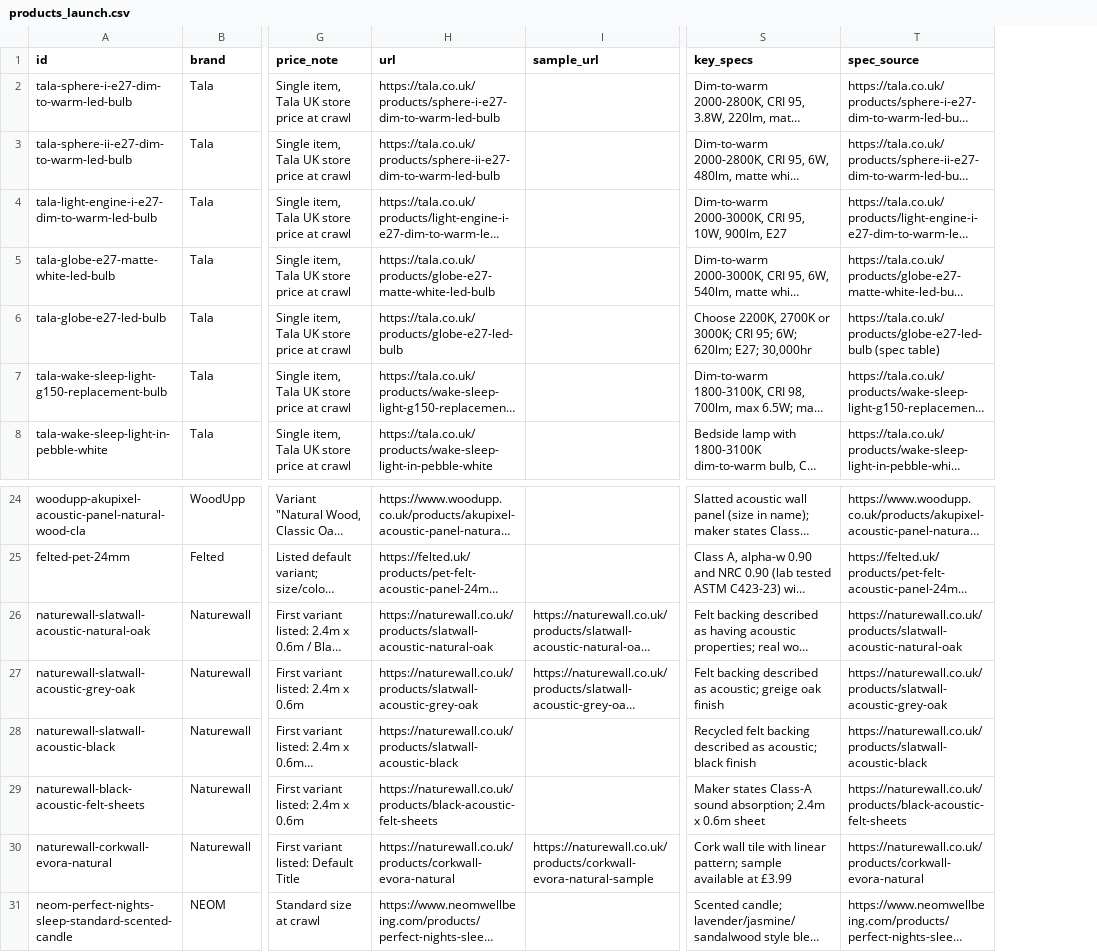
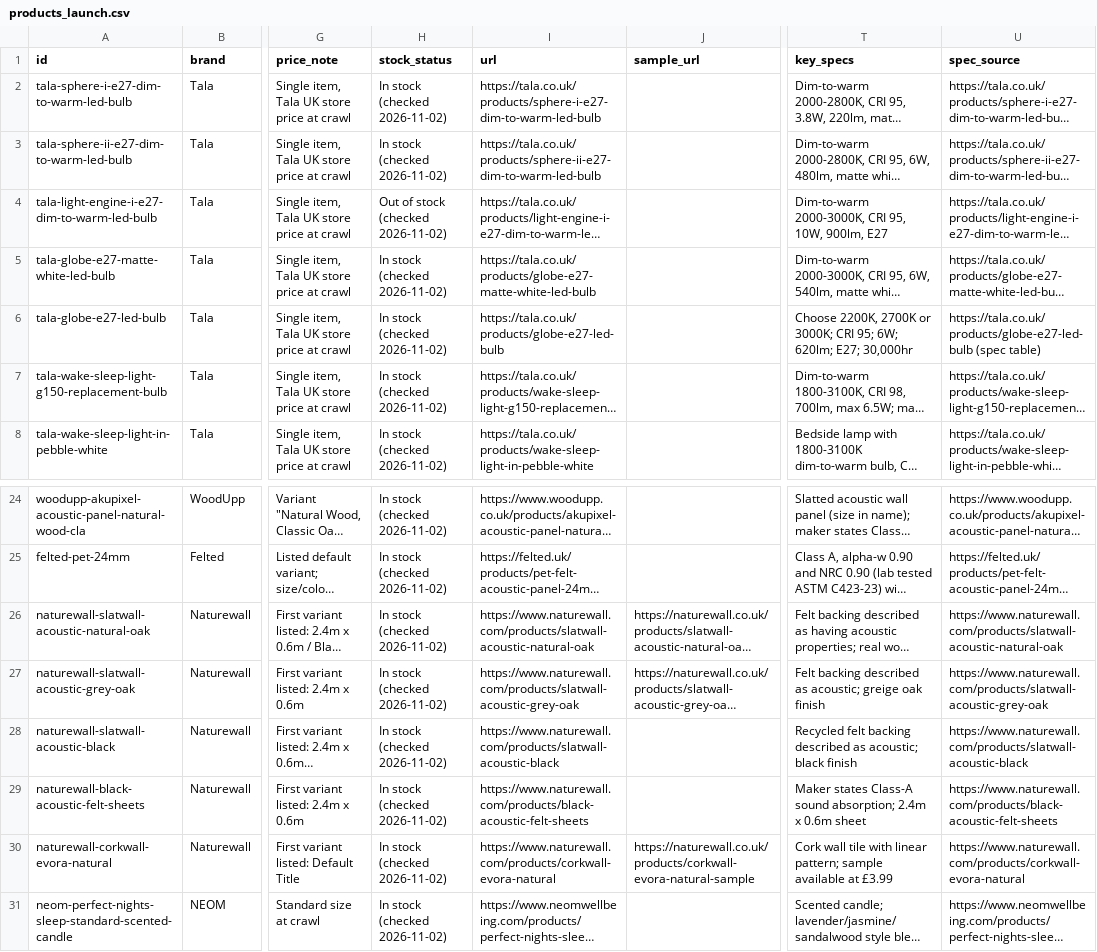
Before and after one commit to manjeetgarcha/calm-home-directory, a CSV file: src/data/products_launch.csv, drawn as a sheet; only a part is shown, gaps mark what is left out; long unchanged cells end in …; addresses are those after the commit; the diff names each change by its address in the sheet, - before the commit and + after, or states it on an @@ line.

```diff
--- a/src/data/products_launch.csv
+++ b/src/data/products_launch.csv
+column H (stock_status), rows 2-8: In stock (checked 2026-11-02) | In stock (checked 2026-11-02) | Out of stock (checked 2026-11-02) | In stock (checked 2026-11-02) | In stock (checked 2026-11-02) | In stock (checked 2026-11-02) | In stock (checked 2026-11-02); rows 24-31: all In stock (checked 2026-11-02)
-I26 (url): https://naturewall.co.uk/products/slatwall-acoustic-natural-oak
+I26 (url): https://www.naturewall.com/products/slatwall-acoustic-natural-oak
-U26 (spec_source): https://naturewall.co.uk/products/slatwall-acoustic-natural-oak
+U26 (spec_source): https://www.naturewall.com/products/slatwall-acoustic-natural-oak
-I27 (url): https://naturewall.co.uk/products/slatwall-acoustic-grey-oak
+I27 (url): https://www.naturewall.com/products/slatwall-acoustic-grey-oak
-U27 (spec_source): https://naturewall.co.uk/products/slatwall-acoustic-grey-oak
+U27 (spec_source): https://www.naturewall.com/products/slatwall-acoustic-grey-oak
-I28 (url): https://naturewall.co.uk/products/slatwall-acoustic-black
+I28 (url): https://www.naturewall.com/products/slatwall-acoustic-black
-U28 (spec_source): https://naturewall.co.uk/products/slatwall-acoustic-black
+U28 (spec_source): https://www.naturewall.com/products/slatwall-acoustic-black
-I29 (url): https://naturewall.co.uk/products/black-acoustic-felt-sheets
+I29 (url): https://www.naturewall.com/products/black-acoustic-felt-sheets
-U29 (spec_source): https://naturewall.co.uk/products/black-acoustic-felt-sheets
+U29 (spec_source): https://www.naturewall.com/products/black-acoustic-felt-sheets
-I30 (url): https://naturewall.co.uk/products/corkwall-evora-natural
+I30 (url): https://www.naturewall.com/products/corkwall-evora-natural
-U30 (spec_source): https://naturewall.co.uk/products/corkwall-evora-natural
+U30 (spec_source): https://www.naturewall.com/products/corkwall-evora-natural
```
Also changed, not shown: 5 other files.
